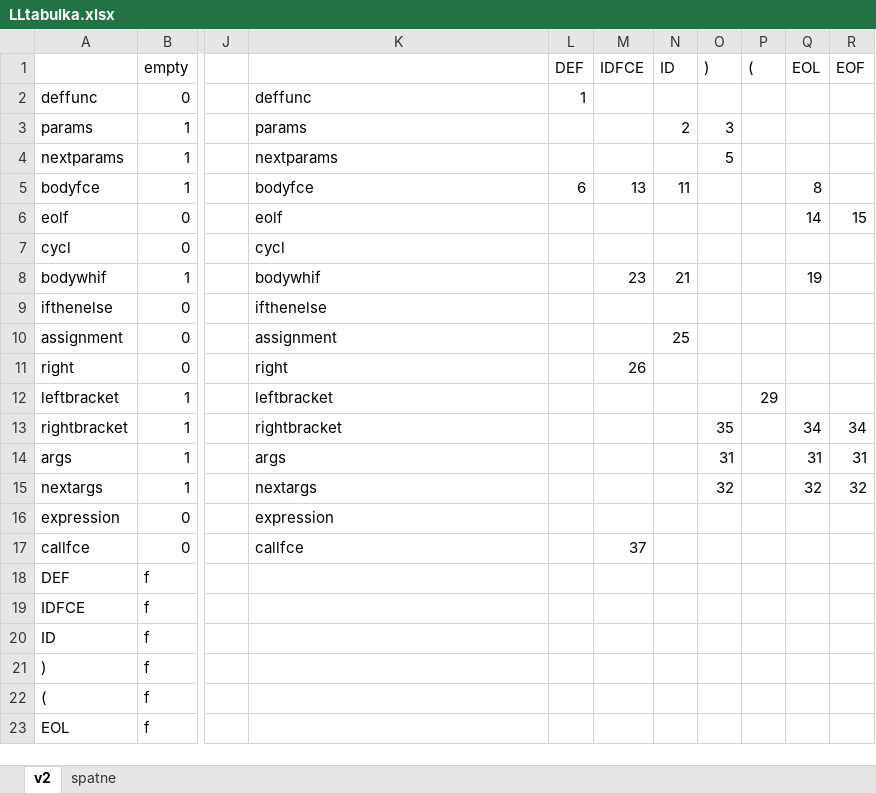
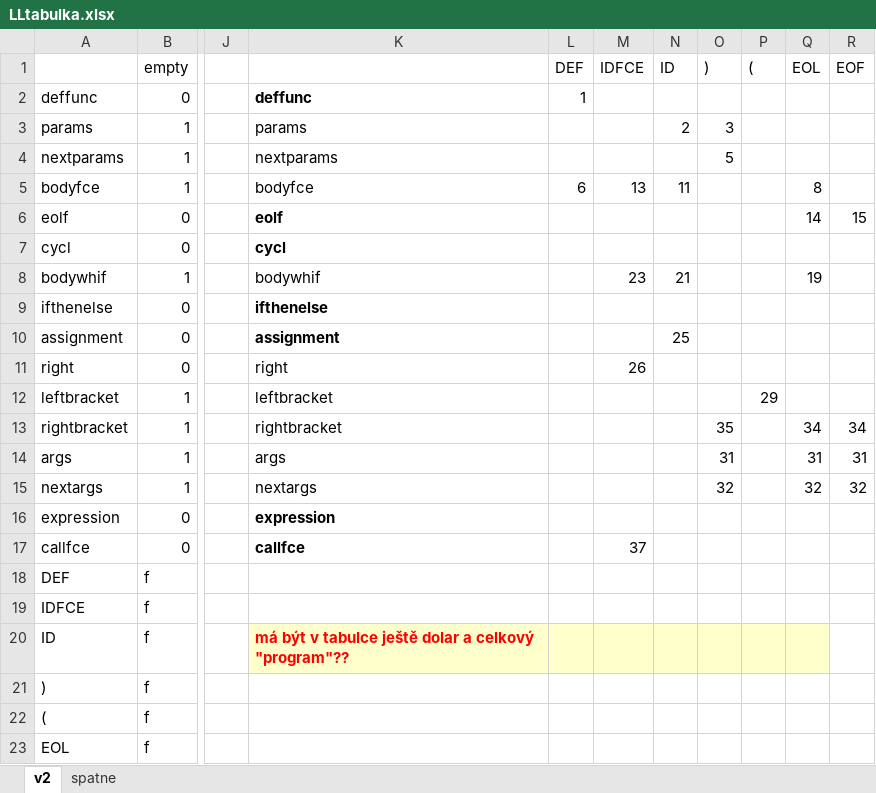
Before and after one commit to denny101603/IFJ, an Excel workbook: Support/LLtabulka.xlsx, sheet v2, drawn as a sheet; only a part is shown, gaps mark what is left out; values as stored, in another font and other column widths than the file's, no borders; the diff names each change by its address in the sheet, - before the commit and + after, or states it on an @@ line.

Commit message:
Add files via upload

```diff
--- a/Support/LLtabulka.xlsx (sheet v2)
+++ b/Support/LLtabulka.xlsx (sheet v2)
-K2 bold: off
+K2 bold: on
-K6:K7 bold: off
+K6:K7 bold: on
-K9:K10 bold: off
+K9:K10 bold: on
-K16:K17 bold: off
+K16:K17 bold: on
-K20: (empty)
+K20: má být v tabulce ještě dolar a celkový "program"??
-K20:Q20 fill: none
+K20:Q20 fill: #FFFFCC
```
